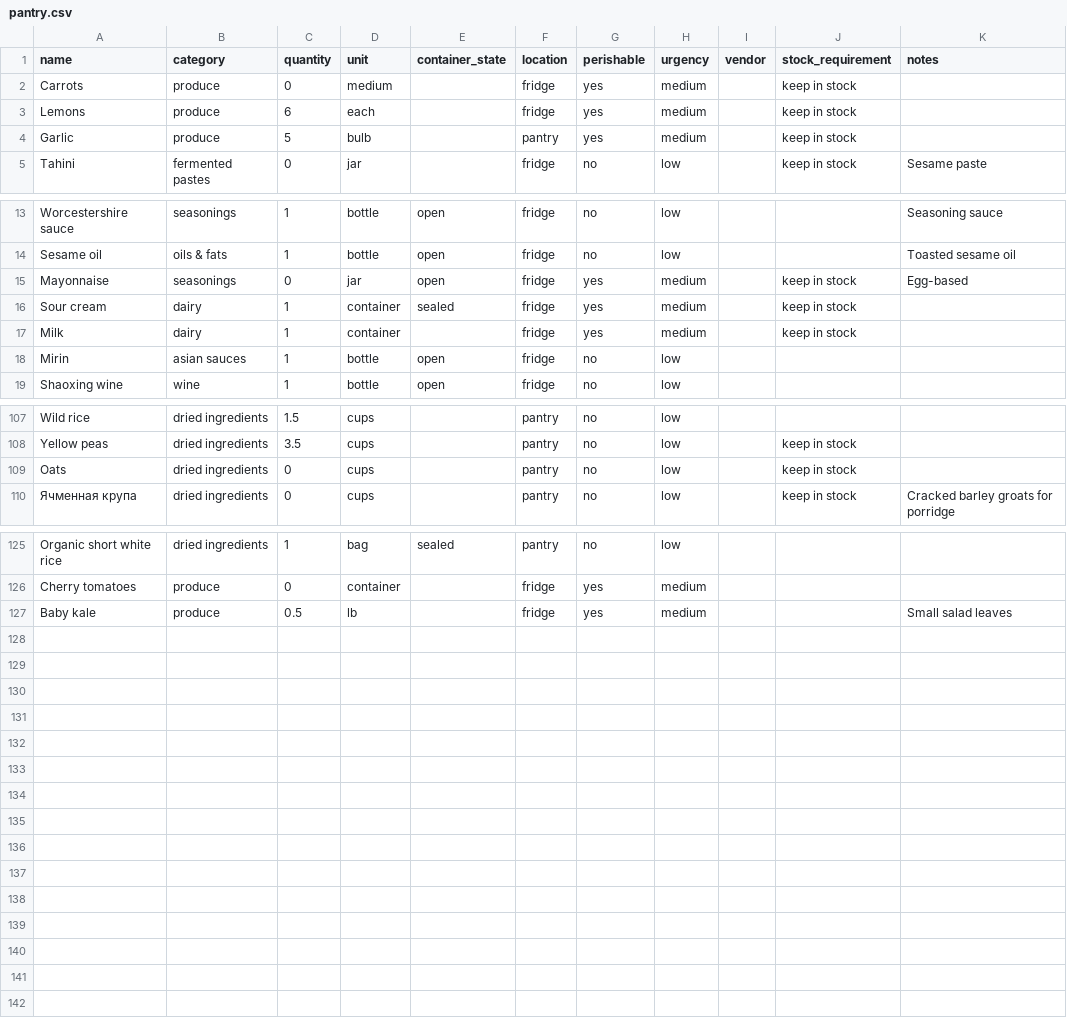
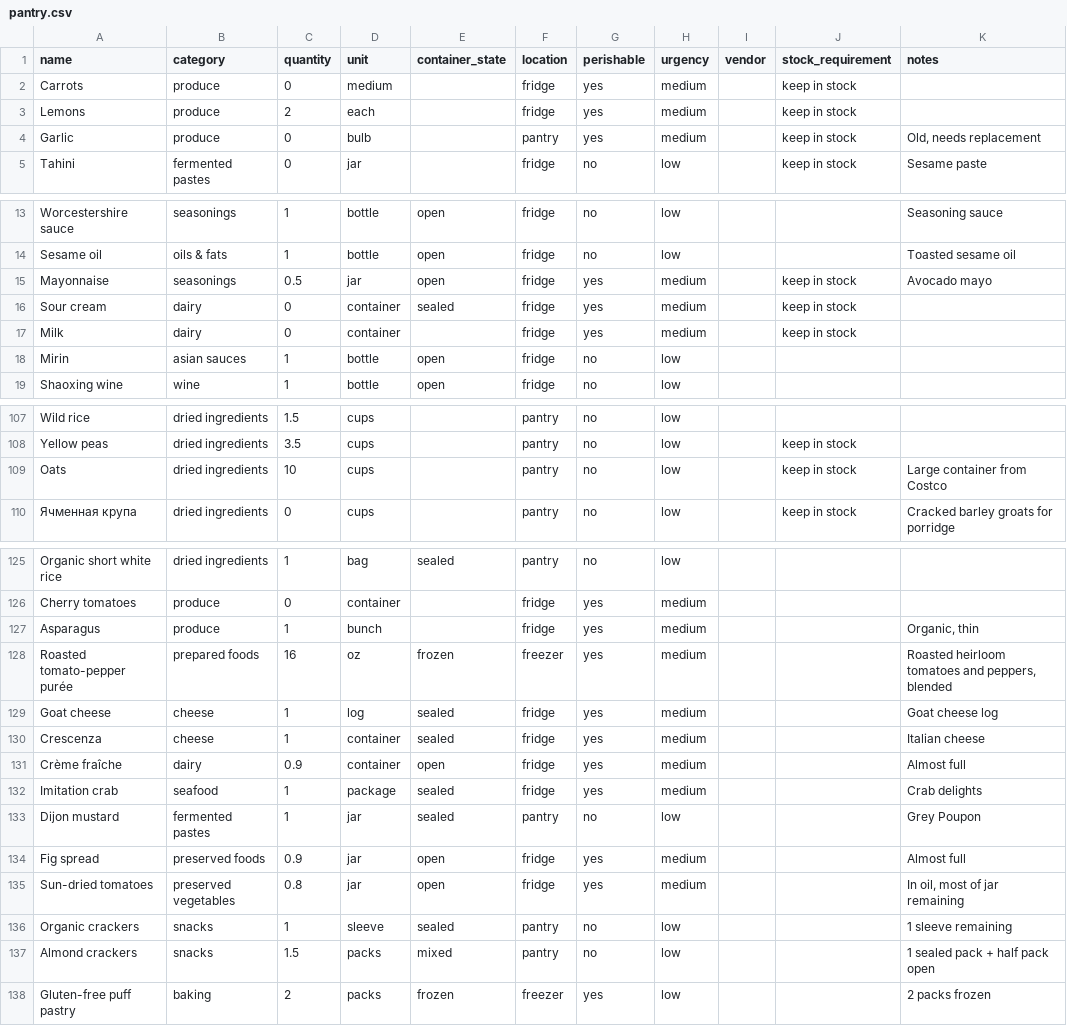
Before and after one commit to lananelson/easypantry, a CSV file: public/pantry.csv, drawn as a sheet; only a part is shown, gaps mark what is left out; the diff covers the shown part only.

Commit message:
chore: update pantry inventory

```diff
--- a/public/pantry.csv
+++ b/public/pantry.csv
@@ -2,4 +2,4 @@ name,category,quantity,unit,container_state,location,perishable,urgency,vendor,s
 Carrots,produce,0,medium,,fridge,yes,medium,,keep in stock,
-Lemons,produce,6,each,,fridge,yes,medium,,keep in stock,
-Garlic,produce,5,bulb,,pantry,yes,medium,,keep in stock,
+Lemons,produce,2,each,,fridge,yes,medium,,keep in stock,
+Garlic,produce,0,bulb,,pantry,yes,medium,,keep in stock,"Old, needs replacement"
 Tahini,fermented pastes,0,jar,,fridge,no,low,,keep in stock,"Sesame paste"
@@ -14,5 +14,5 @@ Worcestershire sauce,seasonings,1,bottle,open,fridge,no,low,,,"Seasoning sauce"
 Sesame oil,oils & fats,1,bottle,open,fridge,no,low,,,"Toasted sesame oil"
-Mayonnaise,seasonings,0,jar,open,fridge,yes,medium,,keep in stock,"Egg-based"
-Sour cream,dairy,1,container,sealed,fridge,yes,medium,,keep in stock,
-Milk,dairy,1,container,,fridge,yes,medium,,keep in stock,
+Mayonnaise,seasonings,0.5,jar,open,fridge,yes,medium,,keep in stock,"Avocado mayo"
+Sour cream,dairy,0,container,sealed,fridge,yes,medium,,keep in stock,
+Milk,dairy,0,container,,fridge,yes,medium,,keep in stock,
 Mirin,asian sauces,1,bottle,open,fridge,no,low,,,
@@ -108,3 +108,3 @@ Wild rice,dried ingredients,1.5,cups,,pantry,no,low,,,
 Yellow peas,dried ingredients,3.5,cups,,pantry,no,low,,keep in stock,
-Oats,dried ingredients,0,cups,,pantry,no,low,,keep in stock,
+Oats,dried ingredients,10,cups,,pantry,no,low,,keep in stock,"Large container from Costco"
 Ячменная крупа,dried ingredients,0,cups,,pantry,no,low,,keep in stock,"Cracked barley groats for porridge"
@@ -126,2 +126,13 @@ Organic short white rice,dried ingredients,1,bag,sealed,pantry,no,low,,,
 Cherry tomatoes,produce,0,container,,fridge,yes,medium,,,
-Baby kale,produce,0.5,lb,,fridge,yes,medium,,,"Small salad leaves"
+Asparagus,produce,1,bunch,,fridge,yes,medium,,,"Organic, thin"
+Roasted tomato-pepper purée,prepared foods,16,oz,frozen,freezer,yes,medium,,,"Roasted heirloom tomatoes and peppers, blended"
+Goat cheese,cheese,1,log,sealed,fridge,yes,medium,,,"Goat cheese log"
+Crescenza,cheese,1,container,sealed,fridge,yes,medium,,,"Italian cheese"
+Crème fraîche,dairy,0.9,container,open,fridge,yes,medium,,,"Almost full"
+Imitation crab,seafood,1,package,sealed,fridge,yes,medium,,,"Crab delights"
+Dijon mustard,fermented pastes,1,jar,sealed,pantry,no,low,,,"Grey Poupon"
+Fig spread,preserved foods,0.9,jar,open,fridge,yes,medium,,,"Almost full"
+Sun-dried tomatoes,preserved vegetables,0.8,jar,open,fridge,yes,medium,,,"In oil, most of jar remaining"
+Organic crackers,snacks,1,sleeve,sealed,pantry,no,low,,,"1 sleeve remaining"
+Almond crackers,snacks,1.5,packs,mixed,pantry,no,low,,,"1 sealed pack + half pack open"
+Gluten-free puff pastry,baking,2,packs,frozen,freezer,yes,low,,,"2 packs frozen"
```
Also changed, not shown: 2 edited cells elsewhere in this file.
